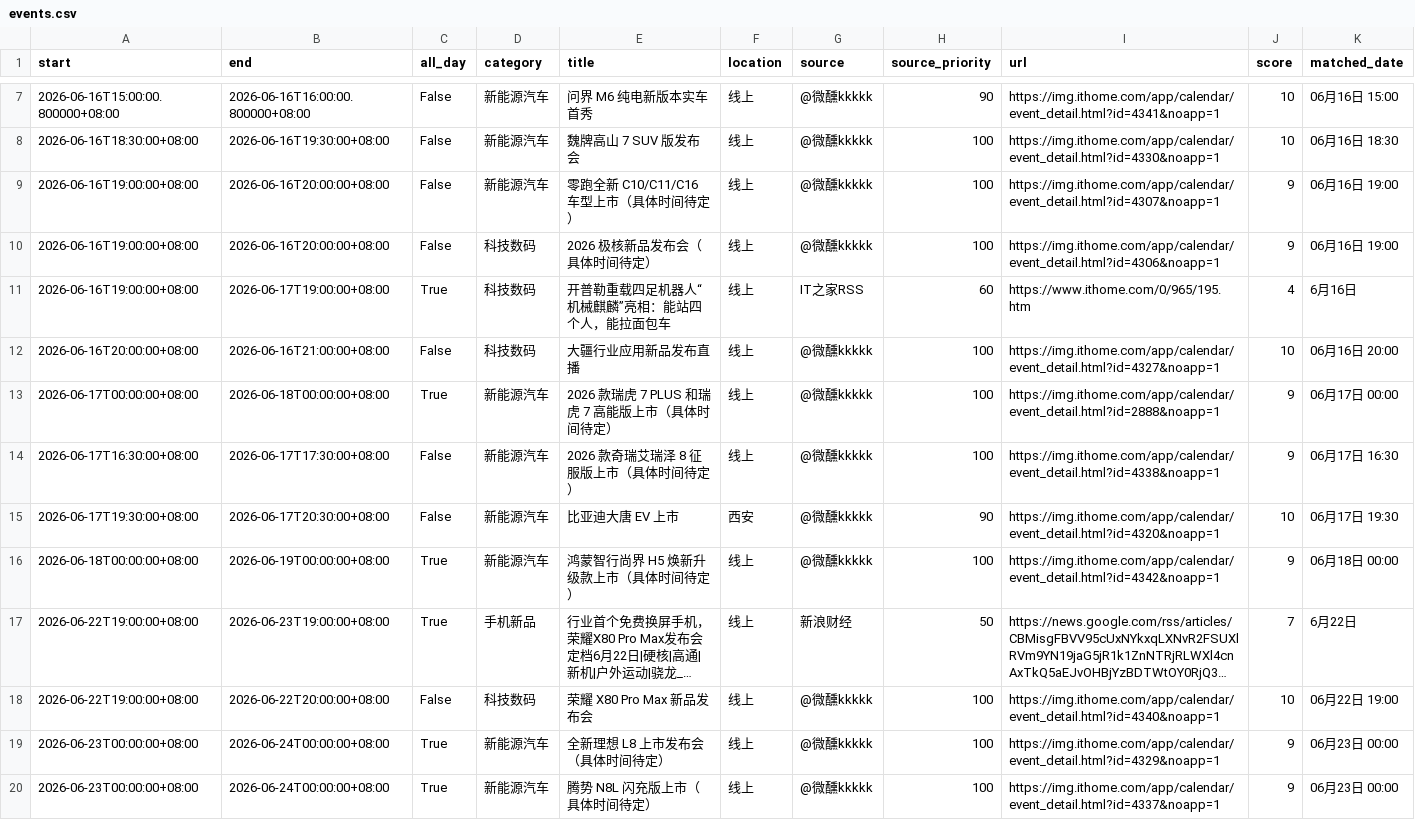
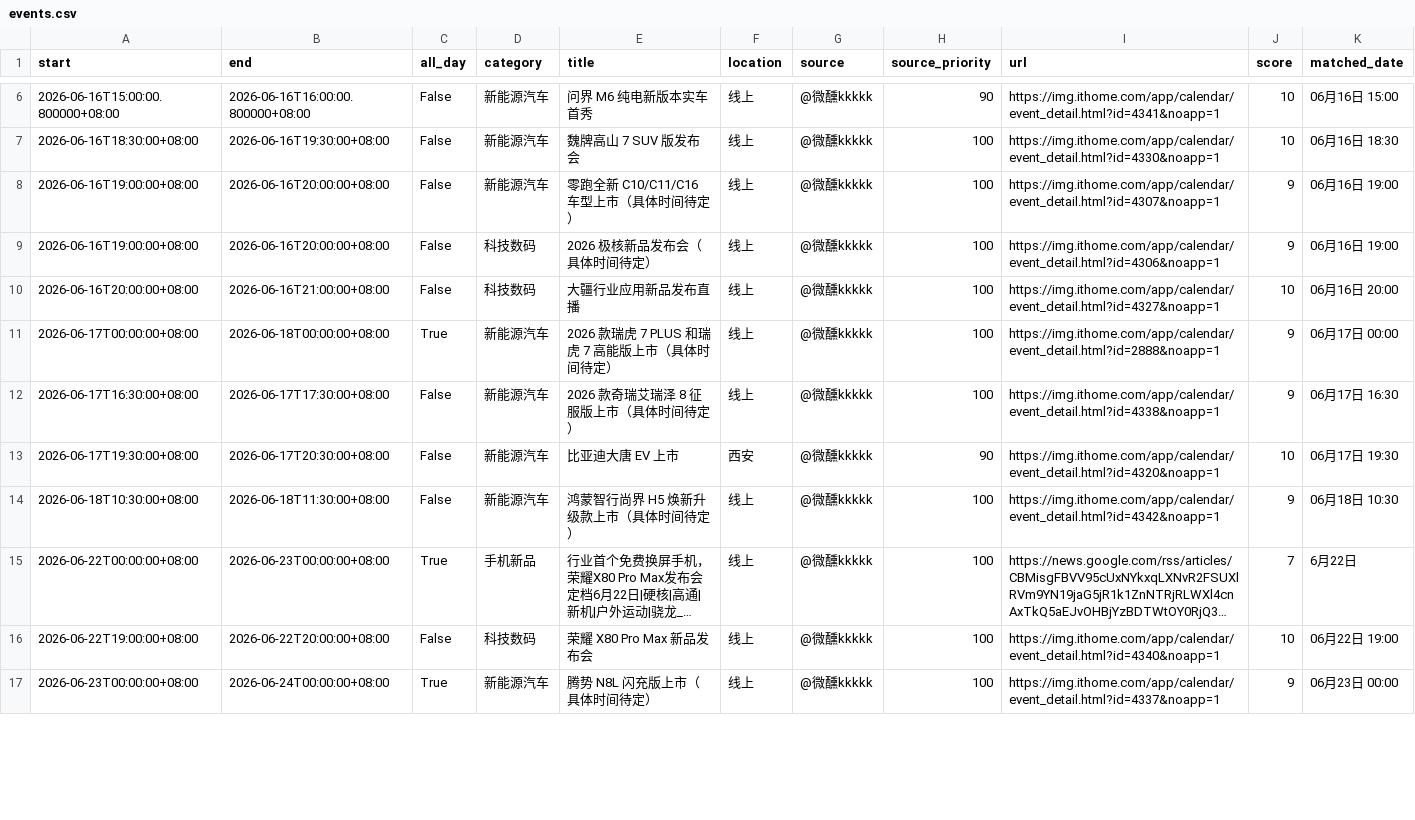
Before and after one commit to weixunkkkkk/fabuhuizixun, a CSV file: out/events.csv, drawn as a sheet; only a part is shown, gaps mark what is left out; long unchanged cells end in …; removed rows and columns are numbered as before the commit, all else as after; the diff covers the shown part only; the diff names each change by its address in the sheet, - before the commit and + after, or states it on an @@ line.

```diff
--- a/out/events.csv
+++ b/out/events.csv
-row 11: 2026-06-16T19:00:00+08:00 | 2026-06-17T19:00:00+08:00 | True | 科技数码 | 开普勒重载四足机器人“机械麒麟”亮相：能站四个人，能拉面包车 | 线上 | IT之家RSS | 60 | https://www.ithome.com/0/965/195.htm | 4 | 6月16日
-A14 (start): 2026-06-18T00:00:00+08:00
+A14 (start): 2026-06-18T10:30:00+08:00
-B14 (end): 2026-06-19T00:00:00+08:00
+B14 (end): 2026-06-18T11:30:00+08:00
-C14 (all_day): True
+C14 (all_day): False
-K14 (matched_date): 06月18日 00:00
+K14 (matched_date): 06月18日 10:30
-A15 (start): 2026-06-22T19:00:00+08:00
+A15 (start): 2026-06-22T00:00:00+08:00
-B15 (end): 2026-06-23T19:00:00+08:00
+B15 (end): 2026-06-23T00:00:00+08:00
-G15 (source): 新浪财经
+G15 (source): @微醺kkkkk
-H15 (source_priority): 50
+H15 (source_priority): 100
-row 19: 2026-06-23T00:00:00+08:00 | 2026-06-24T00:00:00+08:00 | True | 新能源汽车 | 全新理想 L8 上市发布会（具体时间待定） | 线上 | @微醺kkkkk | 100 | https://img.ithome.com/app/calendar/event_detail.html?id=4329&noapp=1 | 9 | 06月23日 00:00
```
Also changed, not shown: 2 added rows, 1 removed row and 2 edited cells elsewhere in this file, out/google_calendar_import.csv, 6 other files.
